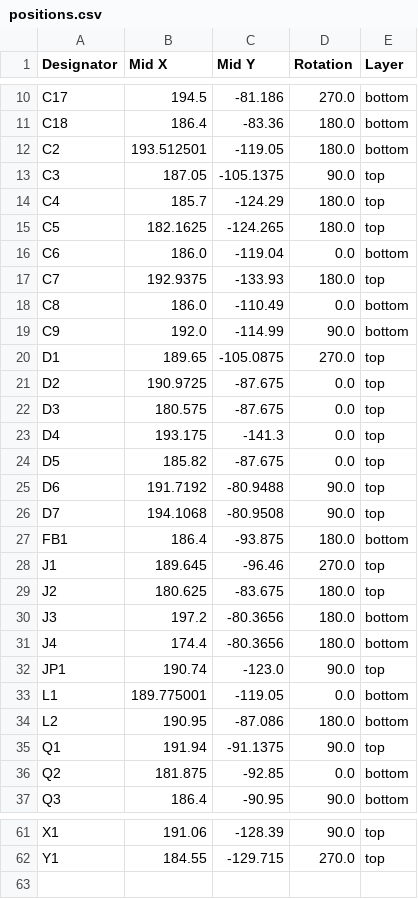
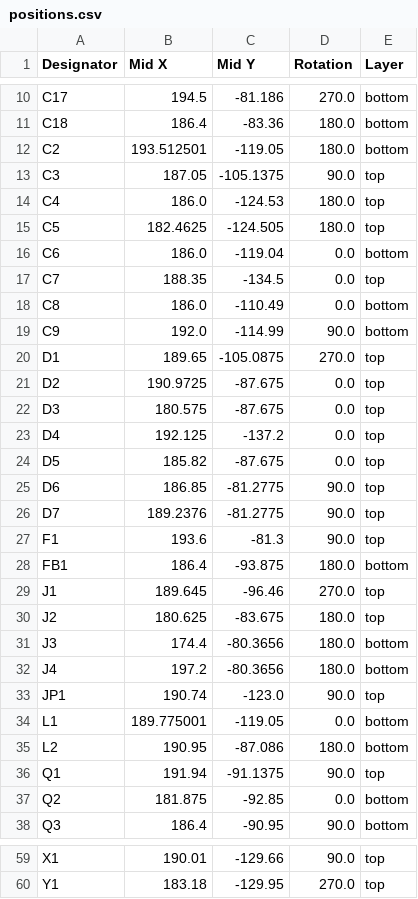
Before and after one commit to donpivo/STM32_WhiteBoard, a CSV file: Schematic/STM32_WhiteBoard_64/production/positions.csv, drawn as a sheet; only a part is shown, gaps mark what is left out; addresses are those after the commit; the diff covers the shown part only; the diff names each change by its address in the sheet, - before the commit and + after, or states it on an @@ line.

```diff
--- a/Schematic/STM32_WhiteBoard_64/production/positions.csv
+++ b/Schematic/STM32_WhiteBoard_64/production/positions.csv
-B14 (Mid X): 185.7
+B14 (Mid X): 186.0
-C14 (Mid Y): -124.29
+C14 (Mid Y): -124.53
-B15 (Mid X): 182.1625
+B15 (Mid X): 182.4625
-C15 (Mid Y): -124.265
+C15 (Mid Y): -124.505
-B17 (Mid X): 192.9375
+B17 (Mid X): 188.35
-C17 (Mid Y): -133.93
+C17 (Mid Y): -134.5
-D17 (Rotation): 180.0
+D17 (Rotation): 0.0
-B23 (Mid X): 193.175
+B23 (Mid X): 192.125
-C23 (Mid Y): -141.3
+C23 (Mid Y): -137.2
-B25 (Mid X): 191.7192
+B25 (Mid X): 186.85
-C25 (Mid Y): -80.9488
+C25 (Mid Y): -81.2775
-B26 (Mid X): 194.1068
+B26 (Mid X): 189.2376
-C26 (Mid Y): -80.9508
+C26 (Mid Y): -81.2775
+row 27: F1 | 193.6 | -81.3 | 90.0 | top
-B31 (Mid X): 197.2
+B31 (Mid X): 174.4
-B32 (Mid X): 174.4
+B32 (Mid X): 197.2
-B59 (Mid X): 191.06
+B59 (Mid X): 190.01
-C59 (Mid Y): -128.39
+C59 (Mid Y): -129.66
-B60 (Mid X): 184.55
+B60 (Mid X): 183.18
-C60 (Mid Y): -129.715
+C60 (Mid Y): -129.95
```
Also changed, not shown: 3 removed rows and 31 edited cells elsewhere in this file, Schematic/STM32_WhiteBoard_64/production/bom.csv, Schematic/STM32_WhiteBoard_64/production/designators.csv, 31 other files.
